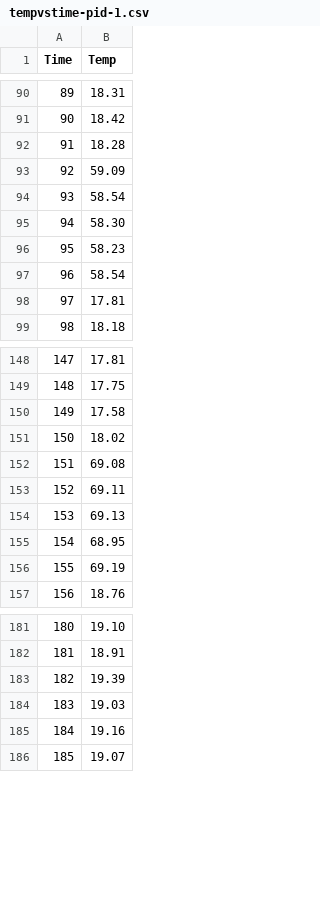
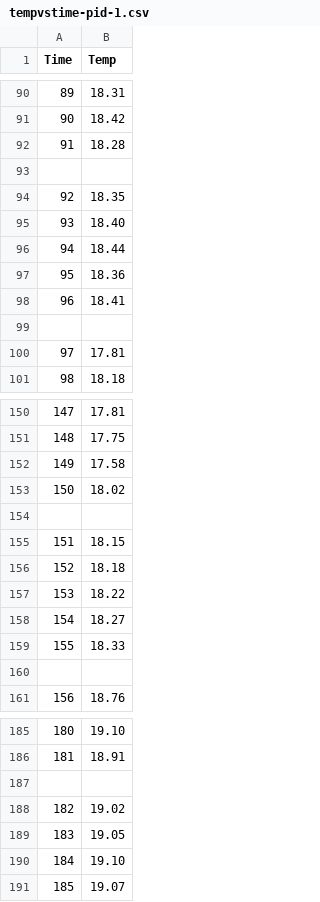
Before and after one commit to chana-chor-garam/esw-plots, a CSV file: tempvstime-pid-1.csv, drawn as a sheet; only a part is shown, gaps mark what is left out; removed rows and columns are numbered as before the commit, all else as after; the diff covers the shown part only; the diff names each change by its address in the sheet, - before the commit and + after, or states it on an @@ line.

```diff
--- a/tempvstime-pid-1.csv
+++ b/tempvstime-pid-1.csv
+row 93: (empty)
-B94 (Temp): 59.09
+B94 (Temp): 18.35
-B95 (Temp): 58.54
+B95 (Temp): 18.40
-B96 (Temp): 58.30
+B96 (Temp): 18.44
-B97 (Temp): 58.23
+B97 (Temp): 18.36
-B98 (Temp): 58.54
+B98 (Temp): 18.41
+row 99: (empty)
+row 154: (empty)
-B155 (Temp): 69.08
+B155 (Temp): 18.15
-B156 (Temp): 69.11
+B156 (Temp): 18.18
-B157 (Temp): 69.13
+B157 (Temp): 18.22
-B158 (Temp): 68.95
+B158 (Temp): 18.27
-B159 (Temp): 69.19
+B159 (Temp): 18.33
+row 160: (empty)
-row 187: 182 | 19.39
+row 187: (empty)
-row 184: 183 | 19.03
+row 188: 182 | 19.02
@@ column A (Time) renumbered between rows 189 and 253 @@
-B189 (Temp): 19.16
+B189 (Temp): 19.05
+row 190: 184 | 19.10
```
Also changed, not shown: 3 added rows and 50 edited cells elsewhere in this file.
